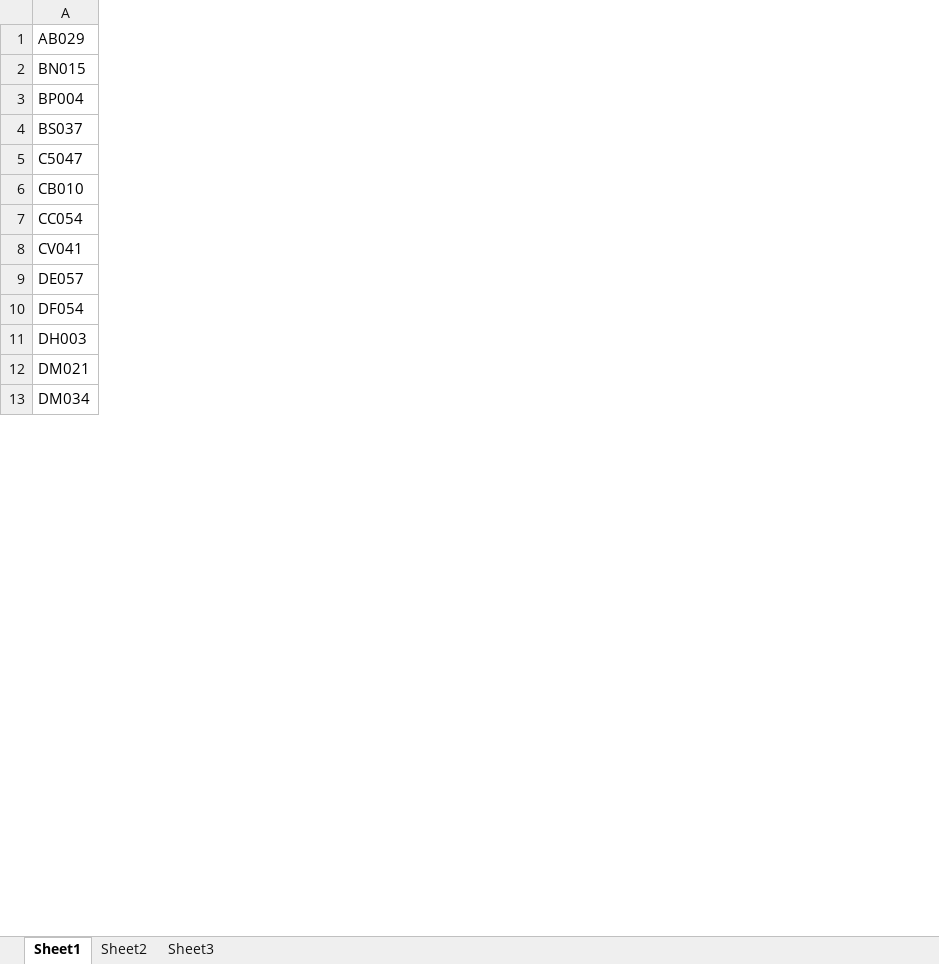
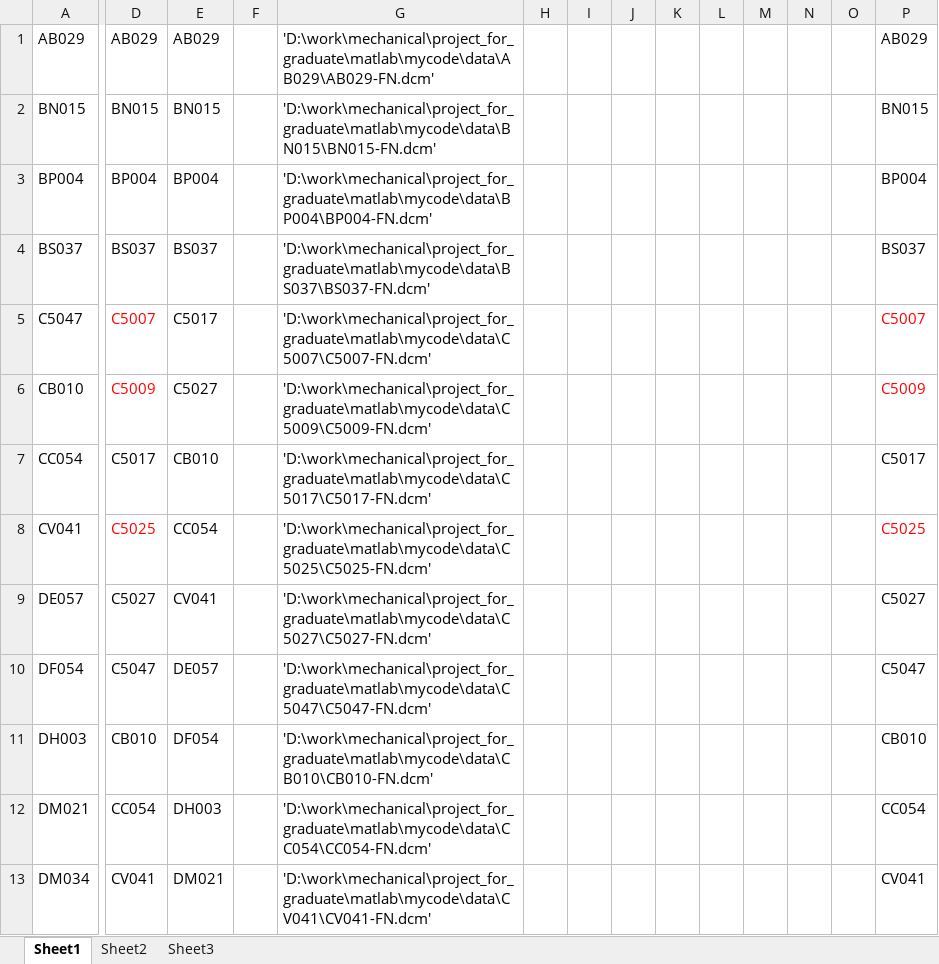
Before and after one commit to cctchen/matlab_yhj, an Excel workbook: data/case list.xlsx, sheet Sheet1, drawn as a sheet; only a part is shown, gaps mark what is left out; values as stored, in another font and other column widths than the file's, no borders; the diff names each change by its address in the sheet, - before the commit and + after, or states it on an @@ line.

Commit message:
change data base

```diff
--- a/data/case list.xlsx (sheet Sheet1)
+++ b/data/case list.xlsx (sheet Sheet1)
+column D, rows 1-13: AB029 | BN015 | BP004 | BS037 | C5007 | C5009 | C5017 | C5025 | C5027 | C5047 | CB010 | CC054 | CV041
+column E, rows 1-13: AB029 | BN015 | BP004 | BS037 | C5017 | C5027 | CB010 | CC054 | CV041 | DE057 | DF054 | DH003 | DM021
+column F, empty
+column G, rows 1-13: 'D:\work\mechanical\project_for_graduate\matlab\mycode\data\AB029\AB029-FN.dcm' | 'D:\work\mechanical\project_for_graduate\matlab\mycode\data\BN015\BN015-FN.dcm' | 'D:\work\mechanical\project_for_graduate\matlab\mycode\data\BP004\BP004-FN.dcm' | 'D:\work\mechanical\project_for_graduate\matlab\mycode\data\BS037\BS037-FN.dcm' | 'D:\work\mechanical\project_for_graduate\matlab\mycode\data\C5007\C5007-FN.dcm' | 'D:\work\mechanical\project_for_graduate\matlab\mycode\data\C5009\C5009-FN.dcm' | 'D:\work\mechanical\project_for_graduate\matlab\mycode\data\C5017\C5017-FN.dcm' | 'D:\work\mechanical\project_for_graduate\matlab\mycode\data\C5025\C5025-FN.dcm' | 'D:\work\mechanical\project_for_graduate\matlab\mycode\data\C5027\C5027-FN.dcm' | 'D:\work\mechanical\project_for_graduate\matlab\mycode\data\C5047\C5047-FN.dcm' | 'D:\work\mechanical\project_for_graduate\matlab\mycode\data\CB010\CB010-FN.dcm' | 'D:\work\mechanical\project_for_graduate\matlab\mycode\data\CC054\CC054-FN.dcm' | 'D:\work\mechanical\project_for_graduate\matlab\mycode\data\CV041\CV041-FN.dcm'
+column H, empty
+column I, empty
+column J, empty
+column K, empty
+column L, empty
+column M, empty
+column N, empty
+column O, empty
+column P, rows 1-13: AB029 | BN015 | BP004 | BS037 | C5007 | C5009 | C5017 | C5025 | C5027 | C5047 | CB010 | CC054 | CV041
```
Also changed, not shown: 20 other files.
